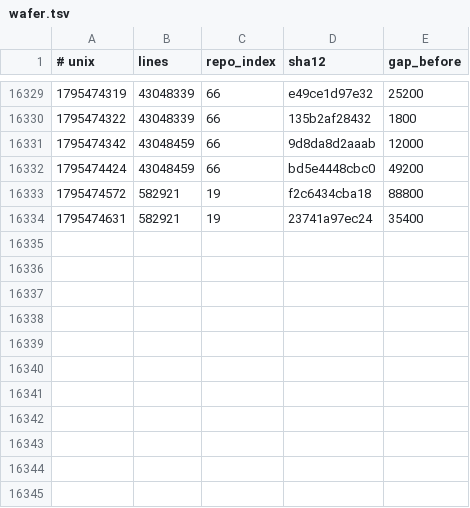
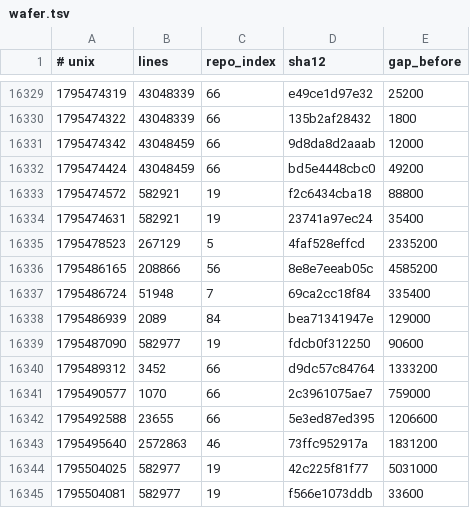
Before and after one commit to Ventusltd/kuiper-belt, a TSV file: cosmos/wafer.tsv, drawn as a sheet; only a part is shown, gaps mark what is left out; the diff names each change by its address in the sheet, - before the commit and + after, or states it on an @@ line.

```diff
--- a/cosmos/wafer.tsv
+++ b/cosmos/wafer.tsv
+row 16335: 1795478523 | 267129 | 5 | 4faf528effcd | 2335200
+row 16336: 1795486165 | 208866 | 56 | 8e8e7eeab05c | 4585200
+row 16337: 1795486724 | 51948 | 7 | 69ca2cc18f84 | 335400
+row 16338: 1795486939 | 2089 | 84 | bea71341947e | 129000
+row 16339: 1795487090 | 582977 | 19 | fdcb0f312250 | 90600
+row 16340: 1795489312 | 3452 | 66 | d9dc57c84764 | 1333200
+row 16341: 1795490577 | 1070 | 66 | 2c3961075ae7 | 759000
+row 16342: 1795492588 | 23655 | 66 | 5e3ed87ed395 | 1206600
+row 16343: 1795495640 | 2572863 | 46 | 73ffc952917a | 1831200
+row 16344: 1795504025 | 582977 | 19 | 42c225f81f77 | 5031000
+row 16345: 1795504081 | 582977 | 19 | f566e1073ddb | 33600
```
Also changed, not shown: cosmos/pulse.tsv, cosmos/repos.tsv, 2 other files.
